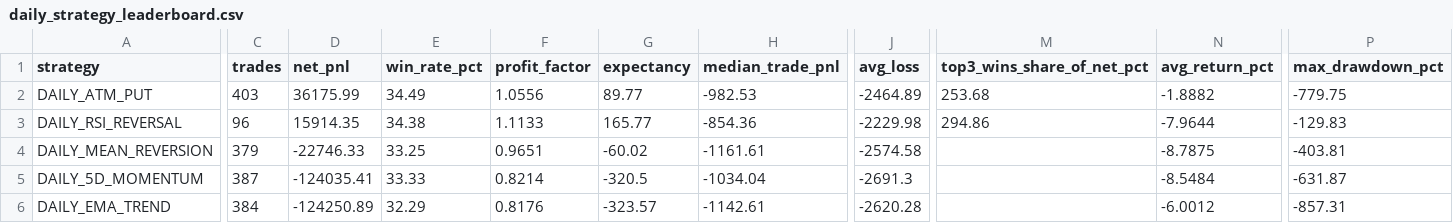
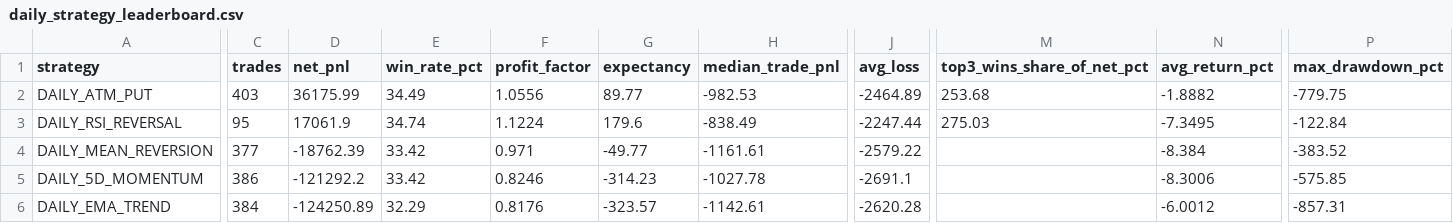
Before and after one commit to Harshithpatali/sensex-weekly-options-backtester, a CSV file: outputs/daily_strategy_leaderboard.csv, drawn as a sheet; only a part is shown, gaps mark what is left out; the diff covers the shown part only; the diff names each change by its address in the sheet, - before the commit and + after, or states it on an @@ line.

```diff
--- a/outputs/daily_strategy_leaderboard.csv
+++ b/outputs/daily_strategy_leaderboard.csv
-C3 (trades): 96
+C3 (trades): 95
-D3 (net_pnl): 15914.35
+D3 (net_pnl): 17061.9
-E3 (win_rate_pct): 34.38
+E3 (win_rate_pct): 34.74
-F3 (profit_factor): 1.1133
+F3 (profit_factor): 1.1224
-G3 (expectancy): 165.77
+G3 (expectancy): 179.6
-H3 (median_trade_pnl): -854.36
+H3 (median_trade_pnl): -838.49
-J3 (avg_loss): -2229.98
+J3 (avg_loss): -2247.44
-M3 (top3_wins_share_of_net_pct): 294.86
+M3 (top3_wins_share_of_net_pct): 275.03
-N3 (avg_return_pct): -7.9644
+N3 (avg_return_pct): -7.3495
-P3 (max_drawdown_pct): -129.83
+P3 (max_drawdown_pct): -122.84
-C4 (trades): 379
+C4 (trades): 377
-D4 (net_pnl): -22746.33
+D4 (net_pnl): -18762.39
-E4 (win_rate_pct): 33.25
+E4 (win_rate_pct): 33.42
-F4 (profit_factor): 0.9651
+F4 (profit_factor): 0.971
-G4 (expectancy): -60.02
+G4 (expectancy): -49.77
-J4 (avg_loss): -2574.58
+J4 (avg_loss): -2579.22
-N4 (avg_return_pct): -8.7875
+N4 (avg_return_pct): -8.384
-P4 (max_drawdown_pct): -403.81
+P4 (max_drawdown_pct): -383.52
-C5 (trades): 387
+C5 (trades): 386
-D5 (net_pnl): -124035.41
+D5 (net_pnl): -121292.2
-E5 (win_rate_pct): 33.33
+E5 (win_rate_pct): 33.42
-F5 (profit_factor): 0.8214
+F5 (profit_factor): 0.8246
-G5 (expectancy): -320.5
+G5 (expectancy): -314.23
-H5 (median_trade_pnl): -1034.04
+H5 (median_trade_pnl): -1027.78
-J5 (avg_loss): -2691.3
+J5 (avg_loss): -2691.1
-N5 (avg_return_pct): -8.5484
+N5 (avg_return_pct): -8.3006
-P5 (max_drawdown_pct): -631.87
+P5 (max_drawdown_pct): -575.85
```
Also changed, not shown: 21 edited cells elsewhere in this file, outputs/daily_options_day_pnl.csv, outputs/daily_options_month_pnl.csv, 18 other files.
